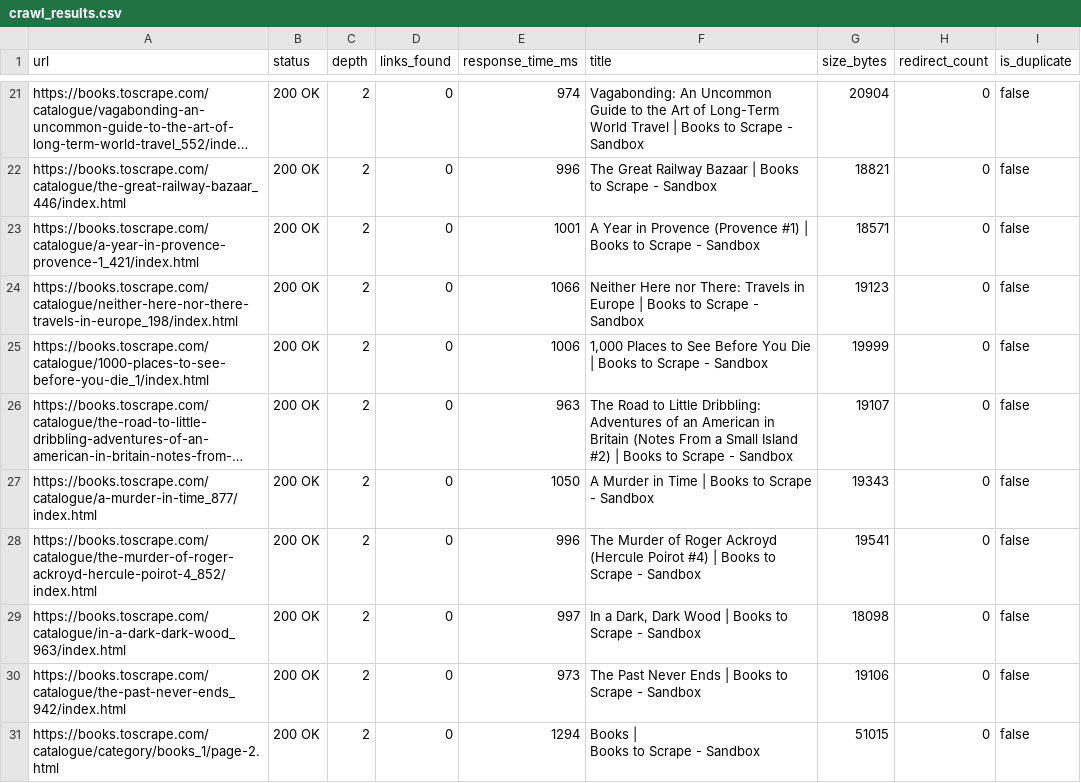
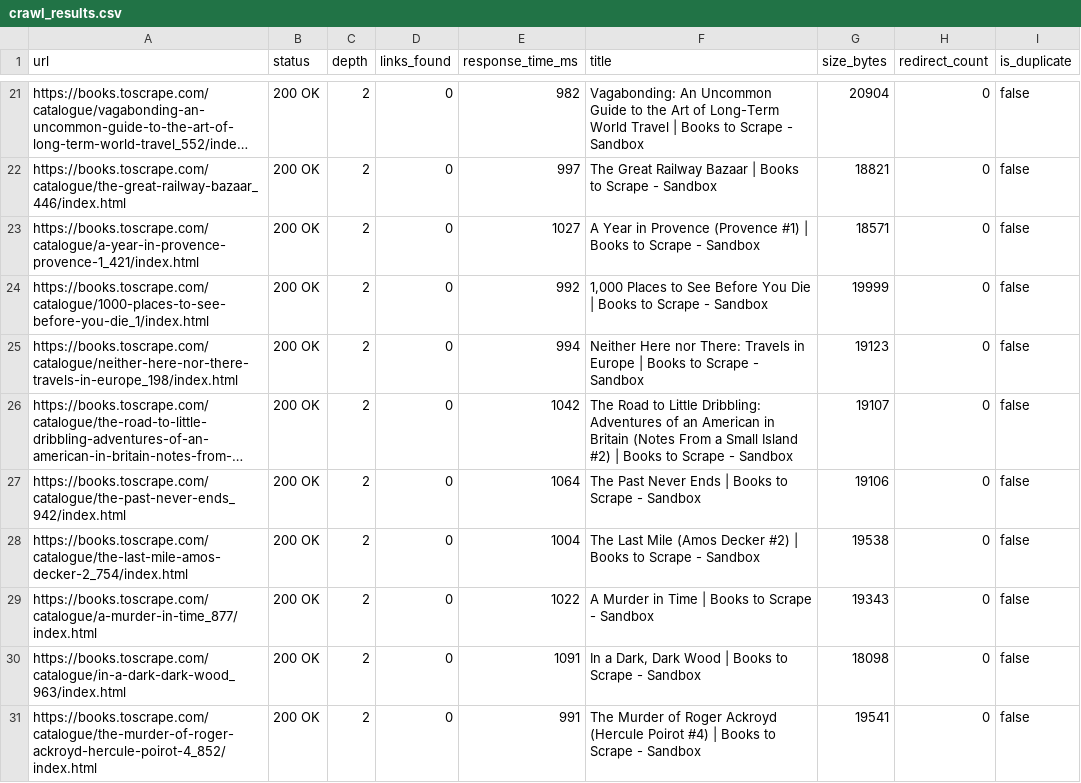
Before and after one commit to jj-9901/rustcrawler, a CSV file: crawl_results.csv, drawn as a sheet; only a part is shown, gaps mark what is left out; long unchanged cells end in …; removed rows and columns are numbered as before the commit, all else as after; ↵ is a line break in a cell; the diff covers the shown part only; the diff names each change by its address in the sheet, - before the commit and + after, or states it on an @@ line.

```diff
--- a/crawl_results.csv
+++ b/crawl_results.csv
-E21 (response_time_ms): 974
+E21 (response_time_ms): 982
-E22 (response_time_ms): 996
+E22 (response_time_ms): 997
-E23 (response_time_ms): 1001
+E23 (response_time_ms): 1027
-row 24: https://books.toscrape.com/catalogue/neither-here-nor-there-travels-in-europe_198/index.html | 200 OK | 2 | 0 | 1066 | Neither Here nor There: Travels in Europe | Books to Scrape - Sandbox | 19123 | 0 | false
-E24 (response_time_ms): 1006
+E24 (response_time_ms): 992
+row 25: https://books.toscrape.com/catalogue/neither-here-nor-there-travels-in-europe_198/index.html | 200 OK | 2 | 0 | 994 | Neither Here nor There: Travels in Europe | Books to Scrape - Sandbox | 19123 | 0 | false
-E26 (response_time_ms): 963
+E26 (response_time_ms): 1042
+row 27: https://books.toscrape.com/catalogue/the-past-never-ends_942/index.html | 200 OK | 2 | 0 | 1064 | The Past Never Ends | Books to Scrape - Sandbox | 19106 | 0 | false
+row 28: https://books.toscrape.com/catalogue/the-last-mile-amos-decker-2_754/index.html | 200 OK | 2 | 0 | 1004 | The Last Mile (Amos Decker #2) | Books to Scrape - Sandbox | 19538 | 0 | false
-E29 (response_time_ms): 1050
+E29 (response_time_ms): 1022
-row 28: https://books.toscrape.com/catalogue/the-murder-of-roger-ackroyd-hercule-poirot-4_852/index.html | 200 OK | 2 | 0 | 996 | The Murder of Roger Ackroyd (Hercule Poirot #4) | Books to Scrape - Sandbox | 19541 | 0 | false
-E30 (response_time_ms): 997
+E30 (response_time_ms): 1091
-A31 (url): https://books.toscrape.com/catalogue/the-past-never-ends_942/index.html
+A31 (url): https://books.toscrape.com/catalogue/the-murder-of-roger-ackroyd-hercule-poirot-4_852/index.html
-E31 (response_time_ms): 973
+E31 (response_time_ms): 991
-F31 (title): The Past Never Ends | Books…
+F31 (title): The Murder of Roger Ackroyd (Hercule Poirot #4) | Books…
-G31 (size_bytes): 19106
+G31 (size_bytes): 19541
-row 31: https://books.toscrape.com/catalogue/category/books_1/page-2.html | 200 OK | 2 | 0 | 1294 | Books | ↵ Books to Scrape - Sandbox | 51015 | 0 | false
```
Also changed, not shown: 5 added rows, 5 removed rows and 22 edited cells elsewhere in this file, 8 other files.
